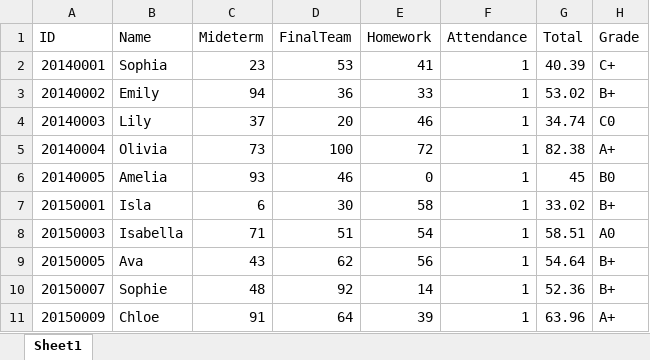
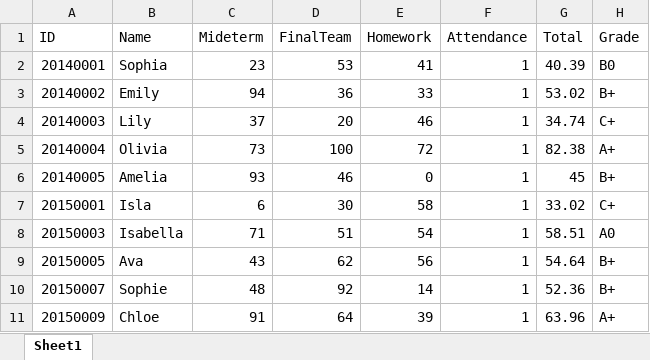
Before and after one commit to jiminseon/BigDataProcess, an Excel workbook: HW2/student.xlsx, sheet Sheet1, drawn as a sheet; values as stored, in another font and other column widths than the file's, no borders; the diff names each change by its address in the sheet, - before the commit and + after, or states it on an @@ line.

```diff
--- a/HW2/student.xlsx (sheet Sheet1)
+++ b/HW2/student.xlsx (sheet Sheet1)
-H2 (Grade): C+
+H2 (Grade): B0
-H4 (Grade): C0
+H4 (Grade): C+
-H6 (Grade): B0
+H6 (Grade): B+
-H7 (Grade): B+
+H7 (Grade): C+
```
Also changed, not shown: 1 other file.
